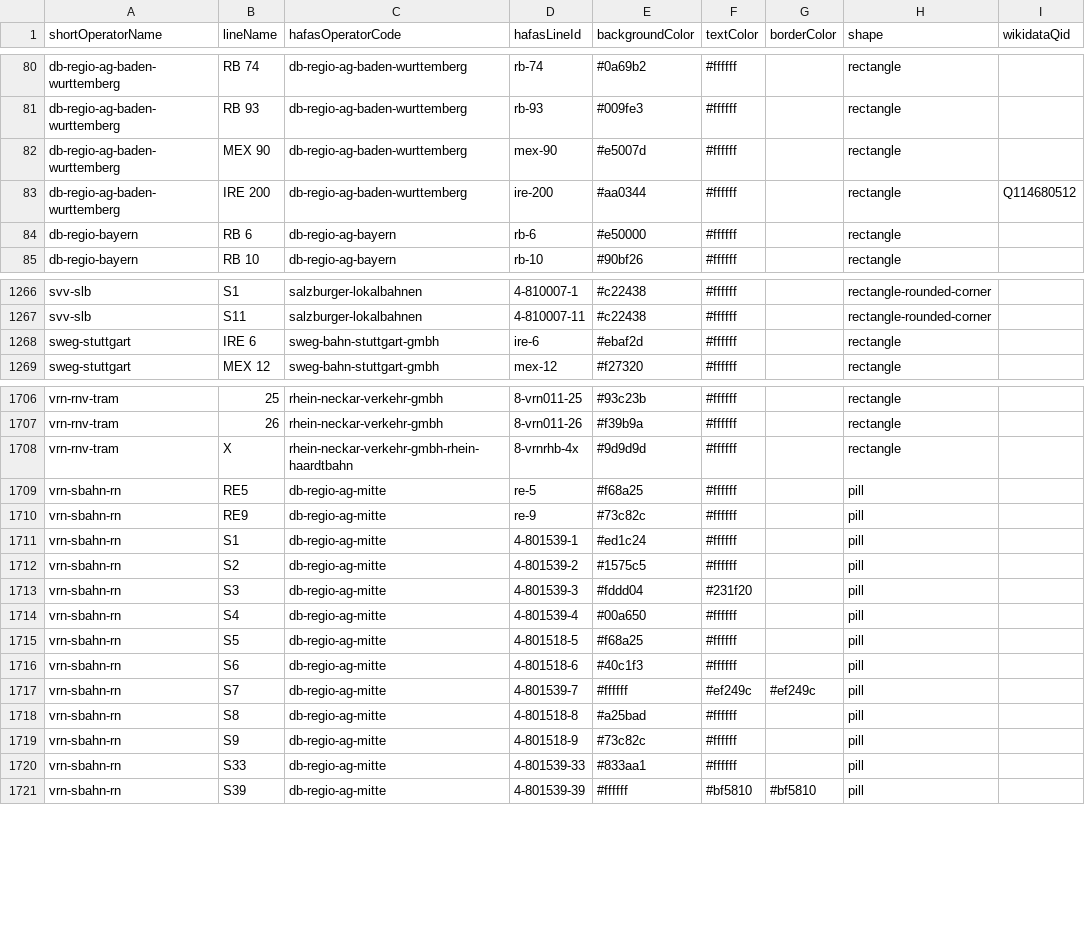
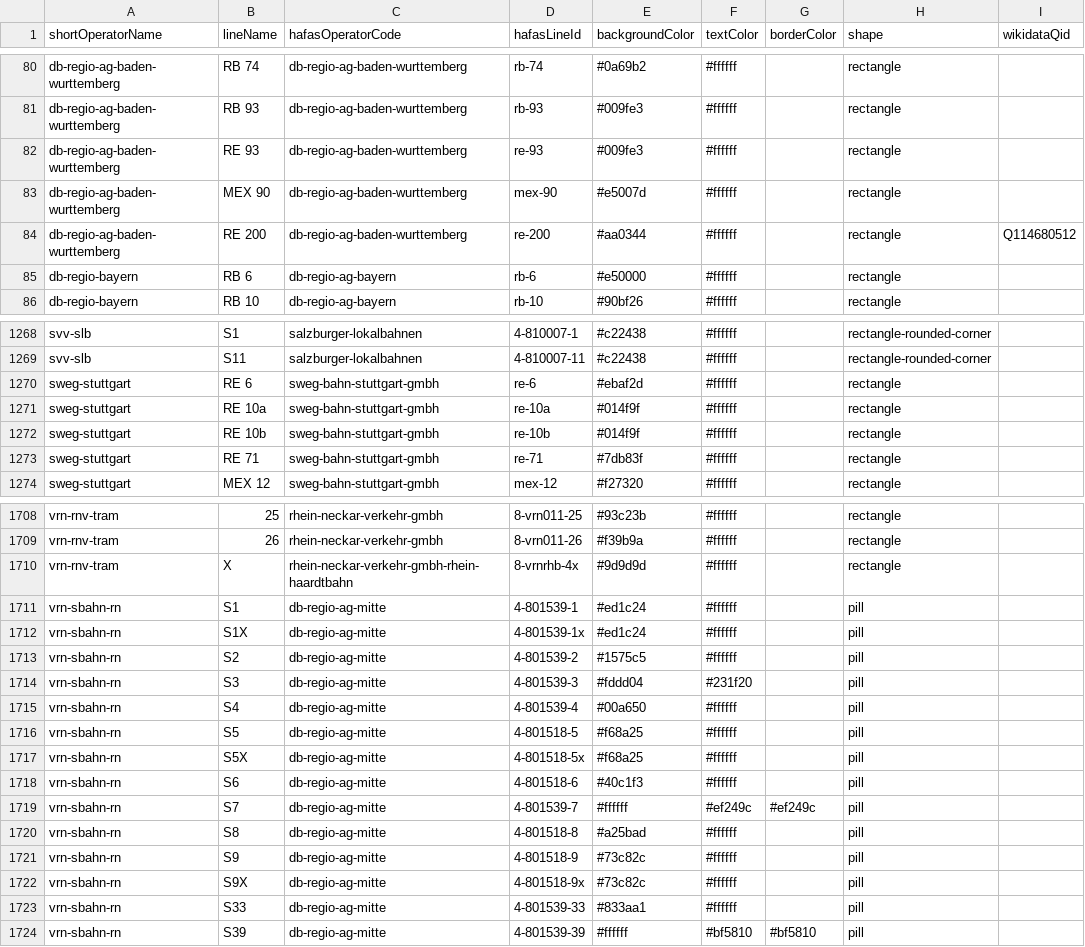
Before and after one commit to Traewelling/line-colors, a CSV file: line-colors.csv, drawn as a sheet; only a part is shown, gaps mark what is left out; the diff covers the shown part only.

Commit message:
Updating Baden-Württemberg lines
Renaming IRE to RE lines, renaming S-Bahn Rhein-Neckar RE lines to S X, renaming RE 17b to RE 71, new lines RE S1 and RE93

```diff
--- a/line-colors.csv
+++ b/line-colors.csv
@@ -81,4 +81,5 @@ db-regio-ag-baden-wurttemberg,RB 74,db-regio-ag-baden-wurttemberg,rb-74,#0a69b2,
 db-regio-ag-baden-wurttemberg,RB 93,db-regio-ag-baden-wurttemberg,rb-93,#009fe3,#ffffff,,rectangle,
+db-regio-ag-baden-wurttemberg,RE 93,db-regio-ag-baden-wurttemberg,re-93,#009fe3,#ffffff,,rectangle,
 db-regio-ag-baden-wurttemberg,MEX 90,db-regio-ag-baden-wurttemberg,mex-90,#e5007d,#ffffff,,rectangle,
-db-regio-ag-baden-wurttemberg,IRE 200,db-regio-ag-baden-wurttemberg,ire-200,#aa0344,#ffffff,,rectangle,Q114680512
+db-regio-ag-baden-wurttemberg,RE 200,db-regio-ag-baden-wurttemberg,re-200,#aa0344,#ffffff,,rectangle,Q114680512
 db-regio-bayern,RB 6,db-regio-ag-bayern,rb-6,#e50000,#ffffff,,rectangle,
@@ -1267,3 +1269,6 @@ svv-slb,S1,salzburger-lokalbahnen,4-810007-1,#c22438,#ffffff,,rectangle-rounded-
 svv-slb,S11,salzburger-lokalbahnen,4-810007-11,#c22438,#ffffff,,rectangle-rounded-corner,
-sweg-stuttgart,IRE 6,sweg-bahn-stuttgart-gmbh,ire-6,#ebaf2d,#ffffff,,rectangle,
+sweg-stuttgart,RE 6,sweg-bahn-stuttgart-gmbh,re-6,#ebaf2d,#ffffff,,rectangle,
+sweg-stuttgart,RE 10a,sweg-bahn-stuttgart-gmbh,re-10a,#014f9f,#ffffff,,rectangle,
+sweg-stuttgart,RE 10b,sweg-bahn-stuttgart-gmbh,re-10b,#014f9f,#ffffff,,rectangle,
+sweg-stuttgart,RE 71,sweg-bahn-stuttgart-gmbh,re-71,#7db83f,#ffffff,,rectangle,
 sweg-stuttgart,MEX 12,sweg-bahn-stuttgart-gmbh,mex-12,#f27320,#ffffff,,rectangle,
@@ -1708,5 +1710,4 @@ vrn-rnv-tram,26,rhein-neckar-verkehr-gmbh,8-vrn011-26,#f39b9a,#ffffff,,rectangle
 vrn-rnv-tram,X,rhein-neckar-verkehr-gmbh-rhein-haardtbahn,8-vrnrhb-4x,#9d9d9d,#ffffff,,rectangle,
-vrn-sbahn-rn,RE5,db-regio-ag-mitte,re-5,#f68a25,#ffffff,,pill,
-vrn-sbahn-rn,RE9,db-regio-ag-mitte,re-9,#73c82c,#ffffff,,pill,
 vrn-sbahn-rn,S1,db-regio-ag-mitte,4-801539-1,#ed1c24,#ffffff,,pill,
+vrn-sbahn-rn,S1X,db-regio-ag-mitte,4-801539-1x,#ed1c24,#ffffff,,pill,
 vrn-sbahn-rn,S2,db-regio-ag-mitte,4-801539-2,#1575c5,#ffffff,,pill,
@@ -1715,2 +1716,3 @@ vrn-sbahn-rn,S4,db-regio-ag-mitte,4-801539-4,#00a650,#ffffff,,pill,
 vrn-sbahn-rn,S5,db-regio-ag-mitte,4-801518-5,#f68a25,#ffffff,,pill,
+vrn-sbahn-rn,S5X,db-regio-ag-mitte,4-801518-5x,#f68a25,#ffffff,,pill,
 vrn-sbahn-rn,S6,db-regio-ag-mitte,4-801518-6,#40c1f3,#ffffff,,pill,
@@ -1719,2 +1721,3 @@ vrn-sbahn-rn,S8,db-regio-ag-mitte,4-801518-8,#a25bad,#ffffff,,pill,
 vrn-sbahn-rn,S9,db-regio-ag-mitte,4-801518-9,#73c82c,#ffffff,,pill,
+vrn-sbahn-rn,S9X,db-regio-ag-mitte,4-801518-9x,#73c82c,#ffffff,,pill,
 vrn-sbahn-rn,S33,db-regio-ag-mitte,4-801539-33,#833aa1,#ffffff,,pill,
```
Also changed, not shown: 1 added row, 1 removed row and 11 edited cells elsewhere in this file.
